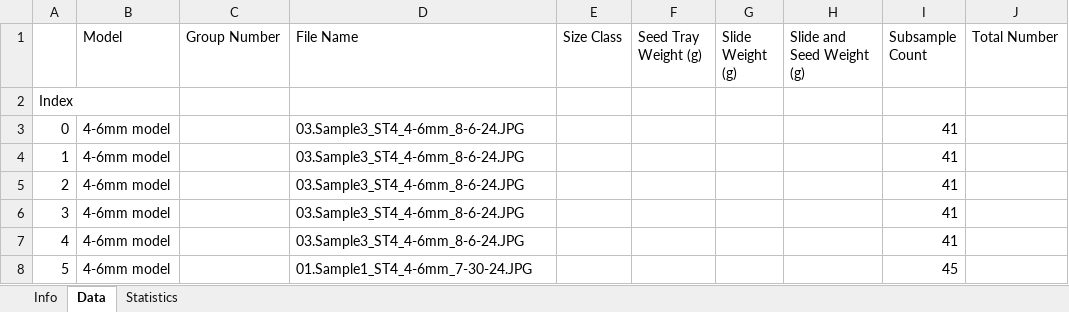
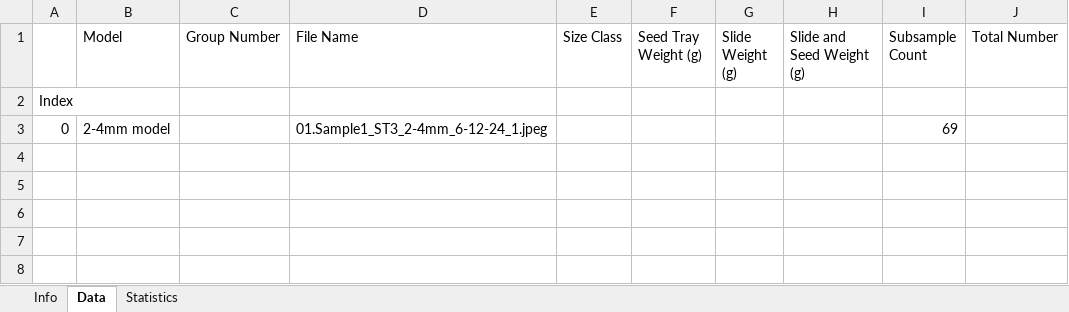
Before and after one commit to LSU-Devision/GUI, an Excel workbook: excel/data0.xlsx, sheet Data, drawn as a sheet; values as stored, in another font and other column widths than the file's, no borders; the diff names each change by its address in the sheet, - before the commit and + after, or states it on an @@ line.

```diff
--- a/excel/data0.xlsx (sheet Data)
+++ b/excel/data0.xlsx (sheet Data)
-B3 (Model): 4-6mm model
+B3 (Model): 2-4mm model
-D3 (File Name): 03.Sample3_ST4_4-6mm_8-6-24.JPG
+D3 (File Name): 01.Sample1_ST3_2-4mm_6-12-24_1.jpeg
-I3 (Subsample Count): 41
+I3 (Subsample Count): 69
-row 4: 1 | 4-6mm model |  | 03.Sample3_ST4_4-6mm_8-6-24.JPG |  |  |  |  | 41
-row 5: 2 | 4-6mm model |  | 03.Sample3_ST4_4-6mm_8-6-24.JPG |  |  |  |  | 41
-row 6: 3 | 4-6mm model |  | 03.Sample3_ST4_4-6mm_8-6-24.JPG |  |  |  |  | 41
-row 7: 4 | 4-6mm model |  | 03.Sample3_ST4_4-6mm_8-6-24.JPG |  |  |  |  | 41
-row 8: 5 | 4-6mm model |  | 01.Sample1_ST4_4-6mm_7-30-24.JPG |  |  |  |  | 45
```
Also changed, not shown: sheet Info, sheet Statistics, 6 other files.
